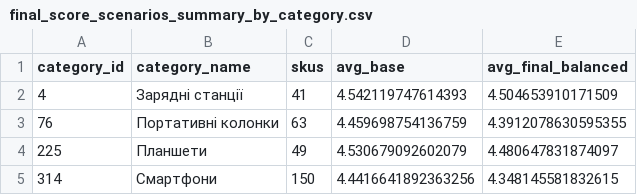
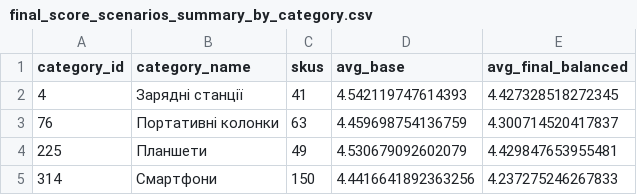
Before and after one commit to Serhii-Khodyka/diploma_project, a CSV file: data/final_score_scenarios_summary_by_category.csv, drawn as a sheet.

```diff
--- a/data/final_score_scenarios_summary_by_category.csv
+++ b/data/final_score_scenarios_summary_by_category.csv
@@ -1,5 +1,5 @@
 category_id,category_name,skus,avg_base,avg_final_balanced
-4,Зарядні станції,41,4.542119747614393,4.504653910171509
-76,Портативні колонки,63,4.459698754136759,4.3912078630595355
-225,Планшети,49,4.530679092602079,4.480647831874097
-314,Смартфони,150,4.4416641892363256,4.348145581832615
+4,Зарядні станції,41,4.542119747614393,4.427328518272345
+76,Портативні колонки,63,4.459698754136759,4.300714520417837
+225,Планшети,49,4.530679092602079,4.429847653955481
+314,Смартфони,150,4.4416641892363256,4.237275246267833
```
Also changed, not shown: data/final_score_scenarios_summary.csv, 8 other files.
